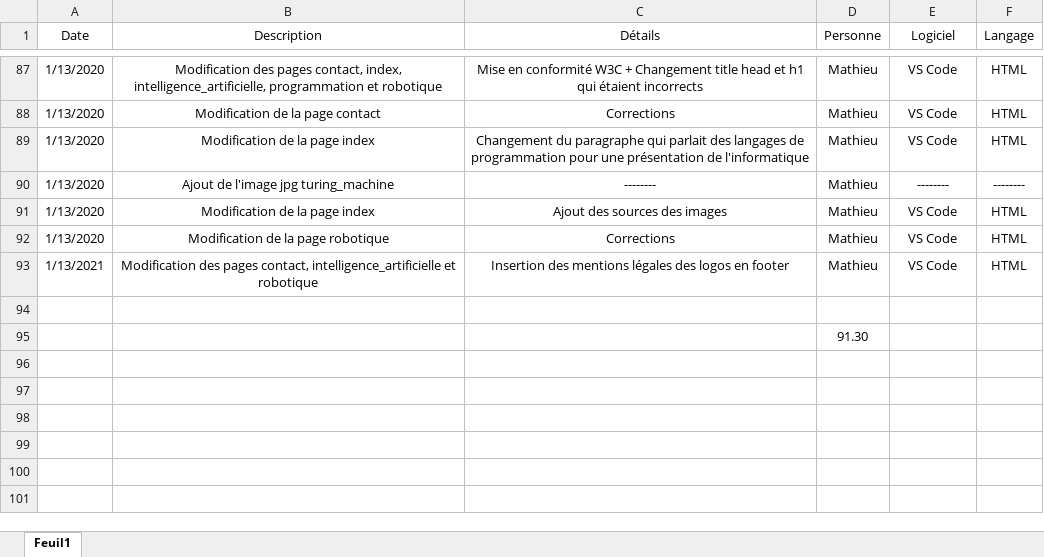
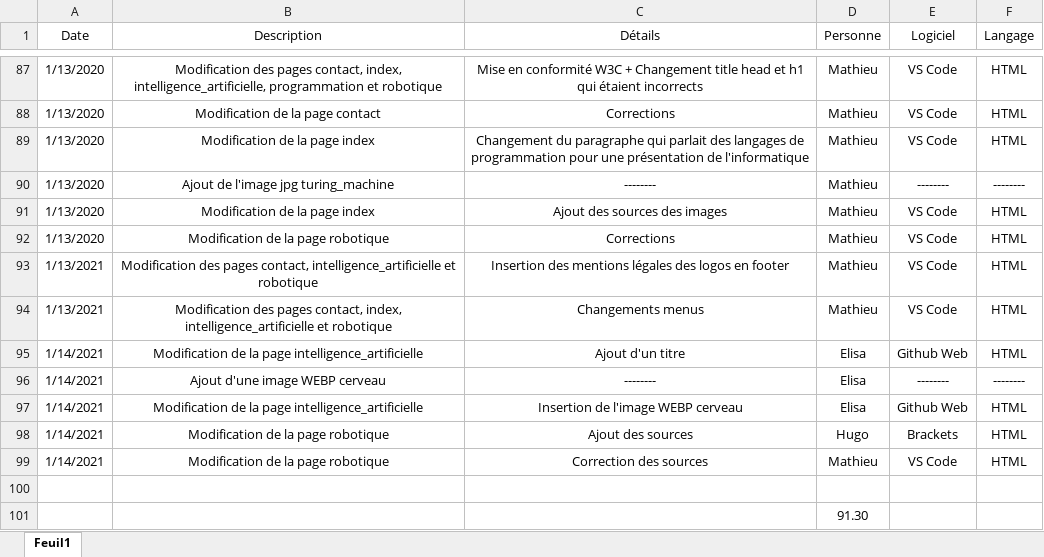
Before and after one commit to matryt/site_web, an Excel workbook: Journal de bord.xlsx, sheet Feuil1, drawn as a sheet; only a part is shown, gaps mark what is left out; values as stored, in another font and other column widths than the file's, no borders; the diff names each change by its address in the sheet, - before the commit and + after, or states it on an @@ line.

Commit message:
Update Journal de bord.xlsx

```diff
--- a/Journal de bord.xlsx (sheet Feuil1)
+++ b/Journal de bord.xlsx (sheet Feuil1)
+row 94: 1/13/2021 | Modification des pages contact, index, intelligence_artificielle et robotique | Changements menus | Mathieu | VS Code | HTML
+row 95: 1/14/2021 | Modification de la page intelligence_artificielle | Ajout d'un titre | Elisa | Github Web | HTML
+row 96: 1/14/2021 | Ajout d'une image WEBP cerveau | -------- | Elisa | -------- | --------
+row 97: 1/14/2021 | Modification de la page intelligence_artificielle | Insertion de l'image WEBP cerveau | Elisa | Github Web | HTML
+row 98: 1/14/2021 | Modification de la page robotique | Ajout des sources | Hugo | Brackets | HTML
+row 99: 1/14/2021 | Modification de la page robotique | Correction des sources | Mathieu | VS Code | HTML
```
